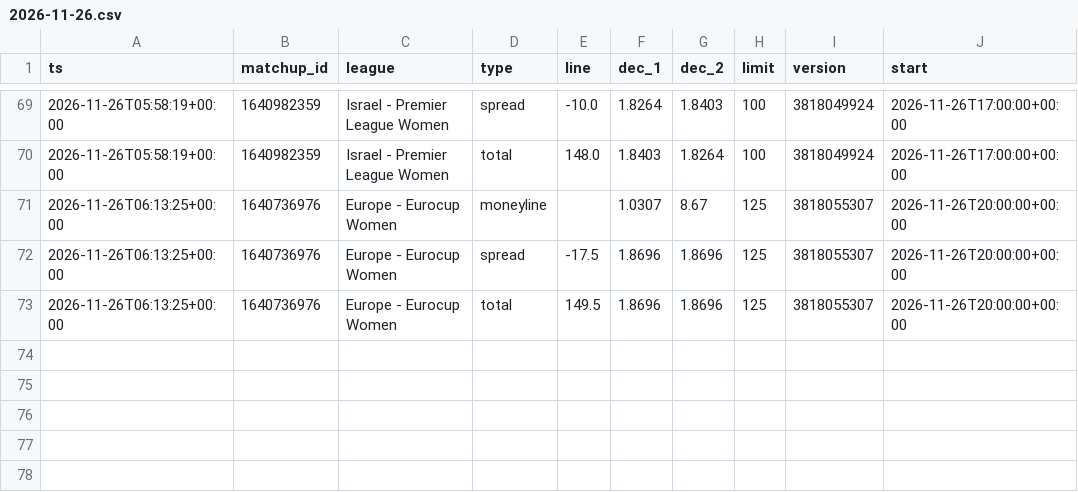
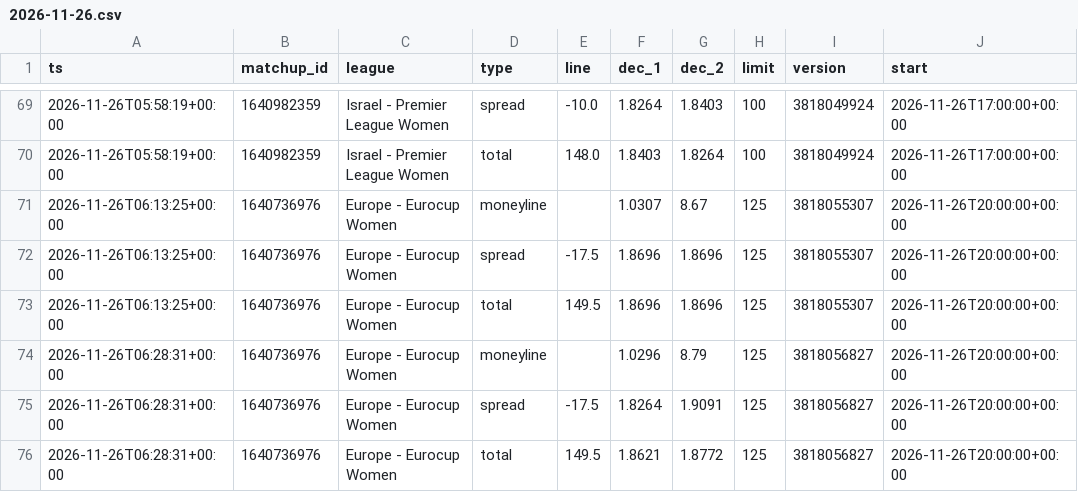
Before and after one commit to dataztrul/hoopsedge-odds, a CSV file: data/odds/2026-11-26.csv, drawn as a sheet; only a part is shown, gaps mark what is left out; the diff names each change by its address in the sheet, - before the commit and + after, or states it on an @@ line.

```diff
--- a/data/odds/2026-11-26.csv
+++ b/data/odds/2026-11-26.csv
+row 74: 2026-11-26T06:28:31+00:00 | 1640736976 | Europe - Eurocup Women | moneyline |  | 1.0296 | 8.79 | 125 | 3818056827 | 2026-11-26T20:00:00+00:00
+row 75: 2026-11-26T06:28:31+00:00 | 1640736976 | Europe - Eurocup Women | spread | -17.5 | 1.8264 | 1.9091 | 125 | 3818056827 | 2026-11-26T20:00:00+00:00
+row 76: 2026-11-26T06:28:31+00:00 | 1640736976 | Europe - Eurocup Women | total | 149.5 | 1.8621 | 1.8772 | 125 | 3818056827 | 2026-11-26T20:00:00+00:00
```
Also changed, not shown: data/matchups.csv, 1 other file.
